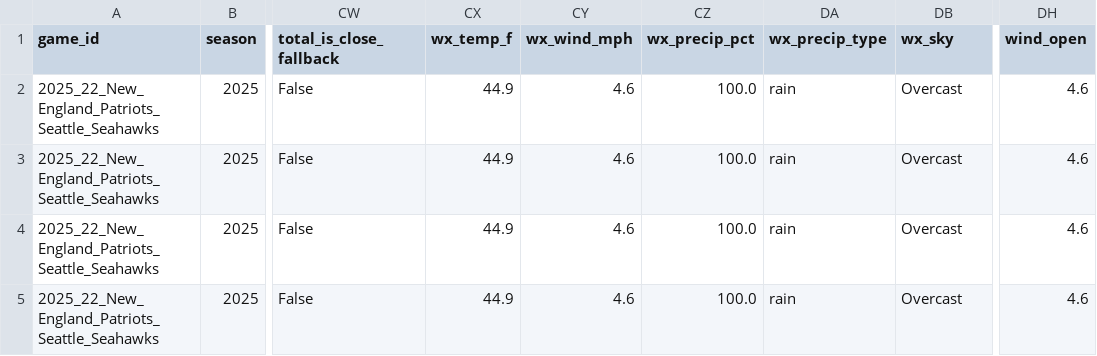
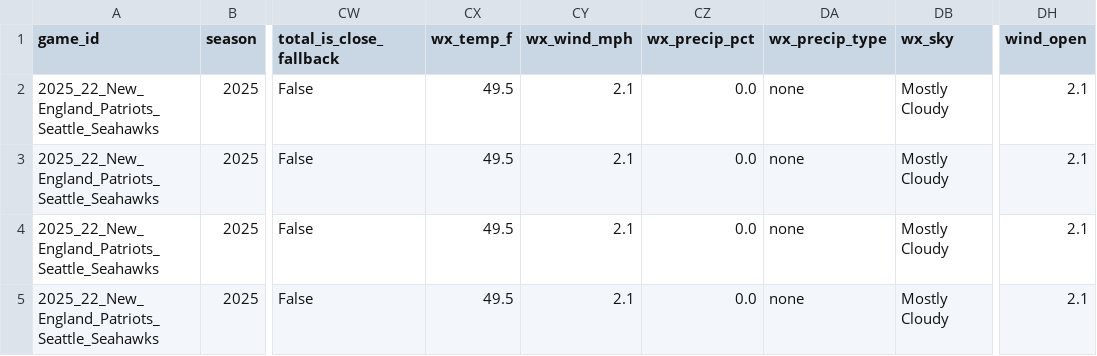
Before and after one commit to mostgood1/NFL-Betting, a CSV file: nfl_compare/data/predictions_week.csv, drawn as a sheet; only a part is shown, gaps mark what is left out; the diff names each change by its address in the sheet, - before the commit and + after, or states it on an @@ line.

```diff
--- a/nfl_compare/data/predictions_week.csv
+++ b/nfl_compare/data/predictions_week.csv
-CX2:CX5 (wx_temp_f): 44.9
+CX2:CX5 (wx_temp_f): 49.5
-CY2:CY5 (wx_wind_mph): 4.6
+CY2:CY5 (wx_wind_mph): 2.1
-CZ2:CZ5 (wx_precip_pct): 100.0
+CZ2:CZ5 (wx_precip_pct): 0.0
-DA2:DA5 (wx_precip_type): rain
+DA2:DA5 (wx_precip_type): none
-DB2:DB5 (wx_sky): Overcast
+DB2:DB5 (wx_sky): Mostly Cloudy
-DH2:DH5 (wind_open): 4.6
+DH2:DH5 (wind_open): 2.1
```
Also changed, not shown: nfl_compare/data/backtests/2025_wk22/player_props_scenarios.csv, nfl_compare/data/backtests/2025_wk22/player_props_scenarios_summary.csv, 10 other files.
